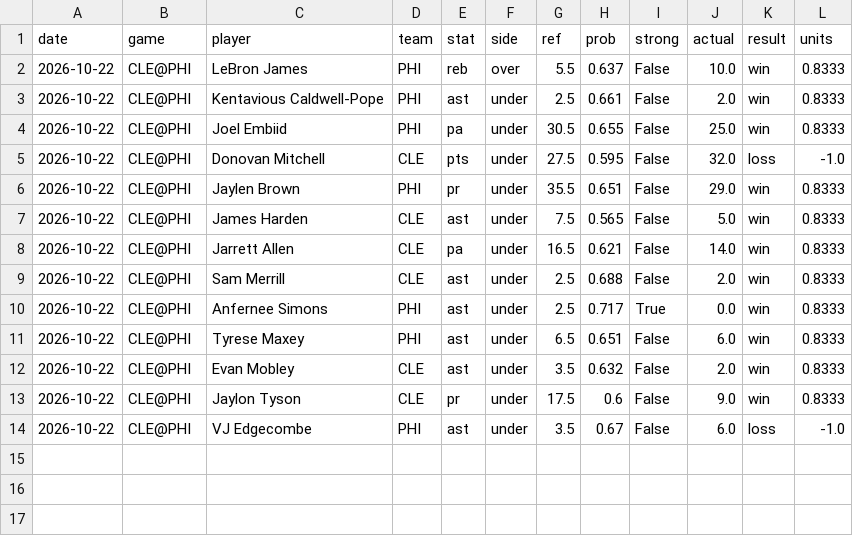
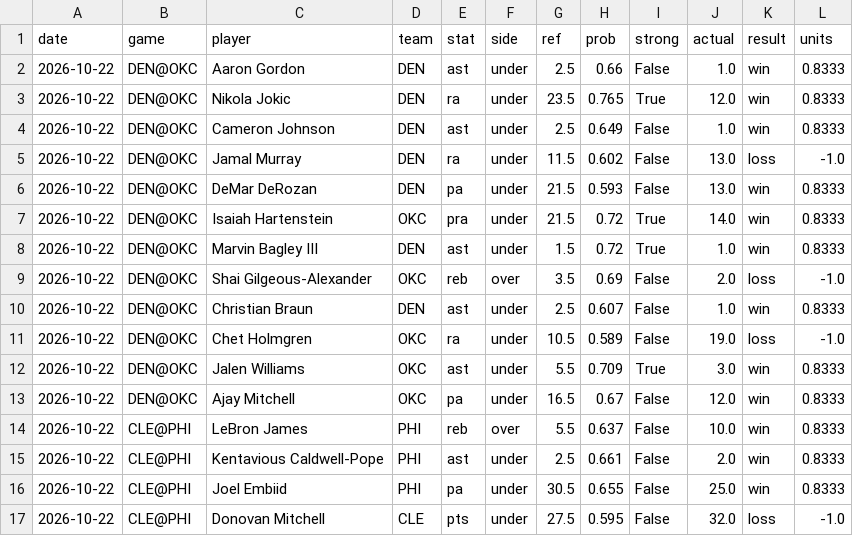
Before and after one commit to mikehollandwork-source/NBA, a CSV file: reports/live/record.csv, drawn as a sheet; only a part is shown; the shorter side is filled out with more unchanged rows.

```diff
--- a/reports/live/record.csv
+++ b/reports/live/record.csv
@@ -1,2 +1,14 @@
 date,game,player,team,stat,side,ref,prob,strong,actual,result,units
+2026-10-22,DEN@OKC,Aaron Gordon,DEN,ast,under,2.5,0.66,False,1.0,win,0.8333
+2026-10-22,DEN@OKC,Nikola Jokic,DEN,ra,under,23.5,0.765,True,12.0,win,0.8333
+2026-10-22,DEN@OKC,Cameron Johnson,DEN,ast,under,2.5,0.649,False,1.0,win,0.8333
+2026-10-22,DEN@OKC,Jamal Murray,DEN,ra,under,11.5,0.602,False,13.0,loss,-1.0
+2026-10-22,DEN@OKC,DeMar DeRozan,DEN,pa,under,21.5,0.593,False,13.0,win,0.8333
+2026-10-22,DEN@OKC,Isaiah Hartenstein,OKC,pra,under,21.5,0.72,True,14.0,win,0.8333
+2026-10-22,DEN@OKC,Marvin Bagley III,DEN,ast,under,1.5,0.72,True,1.0,win,0.8333
+2026-10-22,DEN@OKC,Shai Gilgeous-Alexander,OKC,reb,over,3.5,0.69,False,2.0,loss,-1.0
+2026-10-22,DEN@OKC,Christian Braun,DEN,ast,under,2.5,0.607,False,1.0,win,0.8333
+2026-10-22,DEN@OKC,Chet Holmgren,OKC,ra,under,10.5,0.589,False,19.0,loss,-1.0
+2026-10-22,DEN@OKC,Jalen Williams,OKC,ast,under,5.5,0.709,True,3.0,win,0.8333
+2026-10-22,DEN@OKC,Ajay Mitchell,OKC,pa,under,16.5,0.67,False,12.0,win,0.8333
 2026-10-22,CLE@PHI,LeBron James,PHI,reb,over,5.5,0.637,False,10.0,win,0.8333
```
Also changed, not shown: 2 other files.
